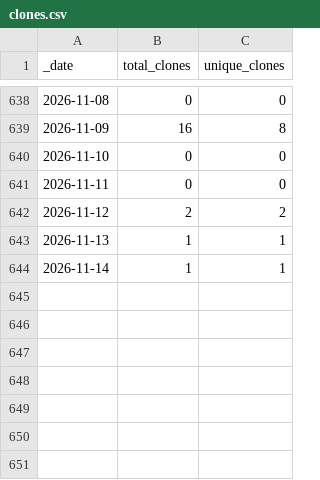
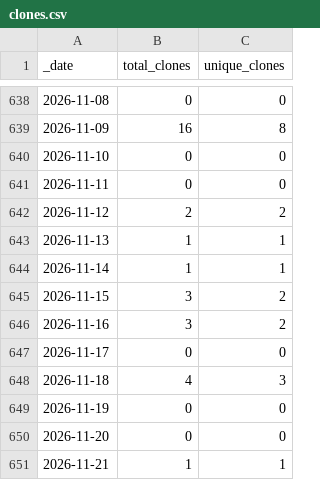
Before and after one commit to jzemmels/trafficMonitor, a CSV file: impressions-traffic/traffic/clones.csv, drawn as a sheet; only a part is shown, gaps mark what is left out; the diff names each change by its address in the sheet, - before the commit and + after, or states it on an @@ line.

Commit message:
Push impressions traffic data

```diff
--- a/impressions-traffic/traffic/clones.csv
+++ b/impressions-traffic/traffic/clones.csv
+row 645: 2026-11-15 | 3 | 2
+row 646: 2026-11-16 | 3 | 2
+row 647: 2026-11-17 | 0 | 0
+row 648: 2026-11-18 | 4 | 3
+row 649: 2026-11-19 | 0 | 0
+row 650: 2026-11-20 | 0 | 0
+row 651: 2026-11-21 | 1 | 1
```
Also changed, not shown: impressions-traffic/traffic/views.csv, 1 other file.
